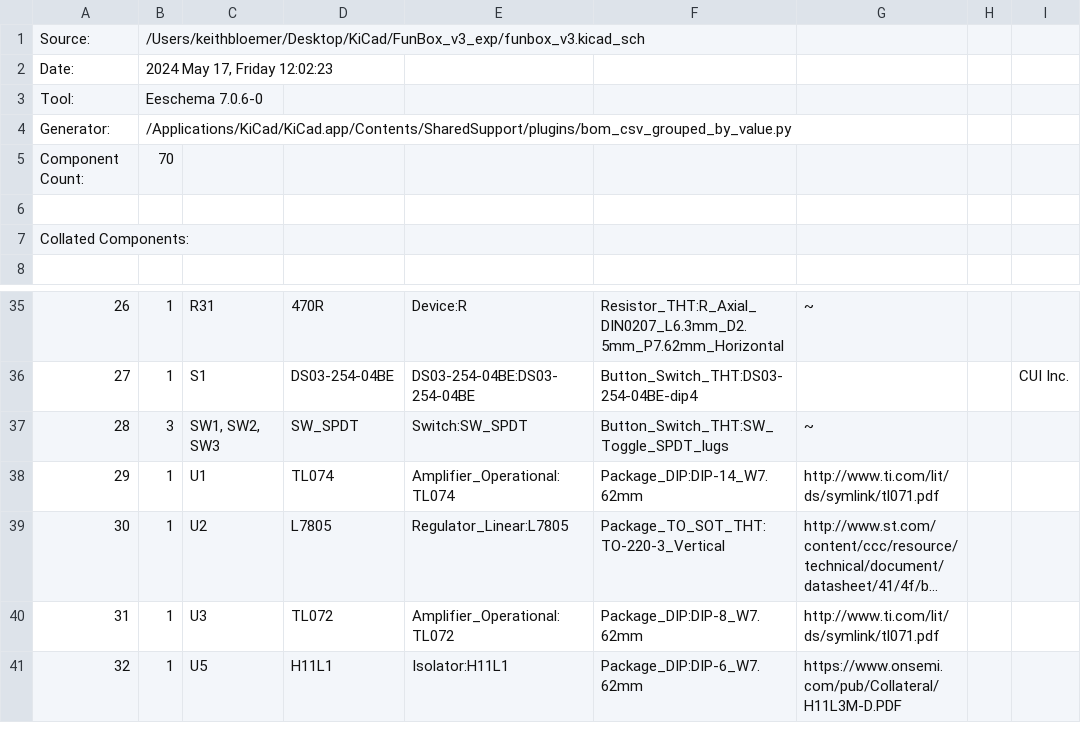
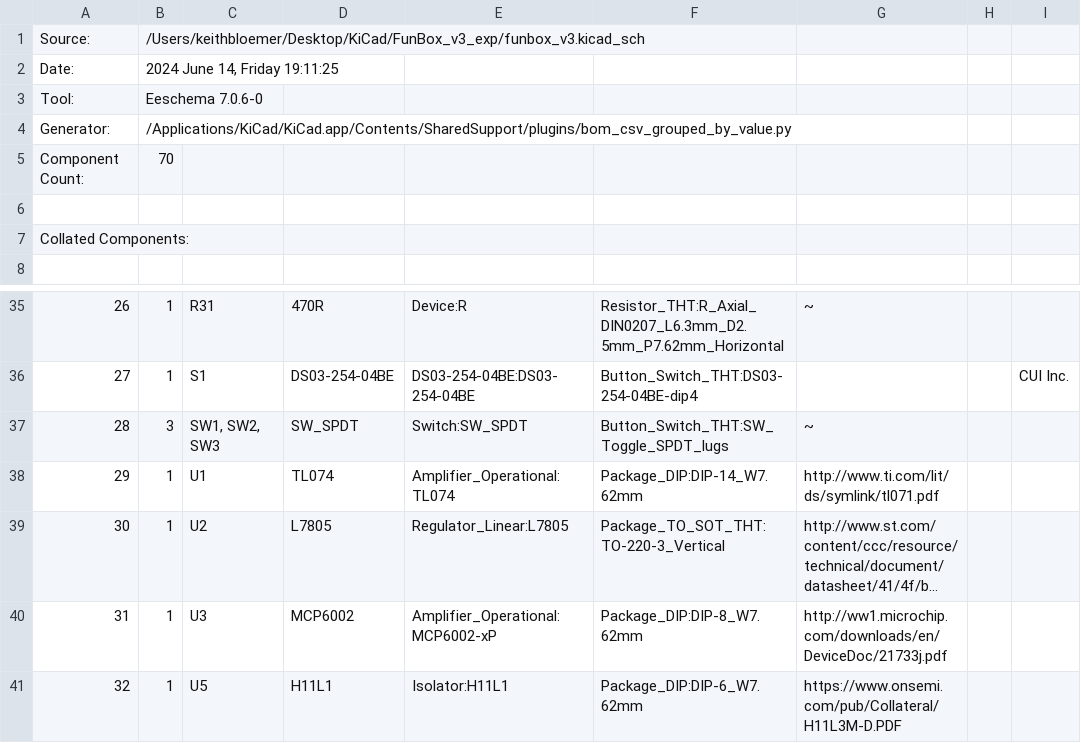
Before and after one commit to GuitarML/FunBox, a CSV file: hardware/funbox_v3_midi_exp/funbox_v3_BOM.csv, drawn as a sheet; only a part is shown, gaps mark what is left out; long unchanged cells end in …; the diff names each change by its address in the sheet, - before the commit and + after, or states it on an @@ line.

```diff
--- a/hardware/funbox_v3_midi_exp/funbox_v3_BOM.csv
+++ b/hardware/funbox_v3_midi_exp/funbox_v3_BOM.csv
-B2: 2024 May 17, Friday 12:02:23
+B2: 2024 June 14, Friday 19:11:25
-D40: TL072
+D40: MCP6002
-E40: Amplifier_Operational:TL072
+E40: Amplifier_Operational:MCP6002-xP
-G40: http://www.ti.com/lit/ds/symlink/tl071.pdf
+G40: http://ww1.microchip.com/downloads/en/DeviceDoc/21733j.pdf
```
Also changed, not shown: 3 other files.
